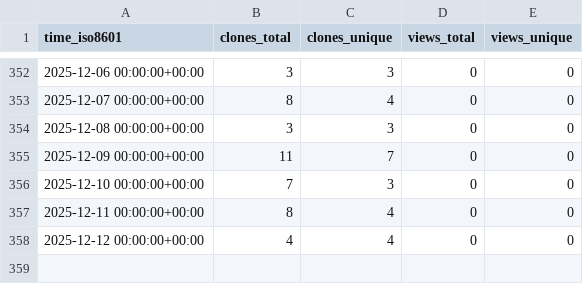
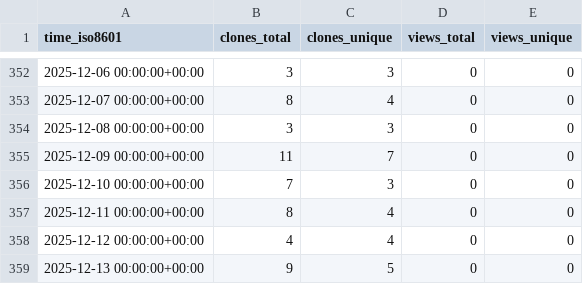
Before and after one commit to cubicleguy/imu_pj_logger, a CSV file: cubicleguy/imu_pj_logger/ghrs-data/views_clones_aggregate.csv, drawn as a sheet; only a part is shown, gaps mark what is left out.

```diff
--- a/cubicleguy/imu_pj_logger/ghrs-data/views_clones_aggregate.csv
+++ b/cubicleguy/imu_pj_logger/ghrs-data/views_clones_aggregate.csv
@@ -358 +358,2 @@ time_iso8601,clones_total,clones_unique,views_total,views_unique
 2025-12-12 00:00:00+00:00,4,4,0,0
+2025-12-13 00:00:00+00:00,9,5,0,0
```
Also changed, not shown: 1 other file.
